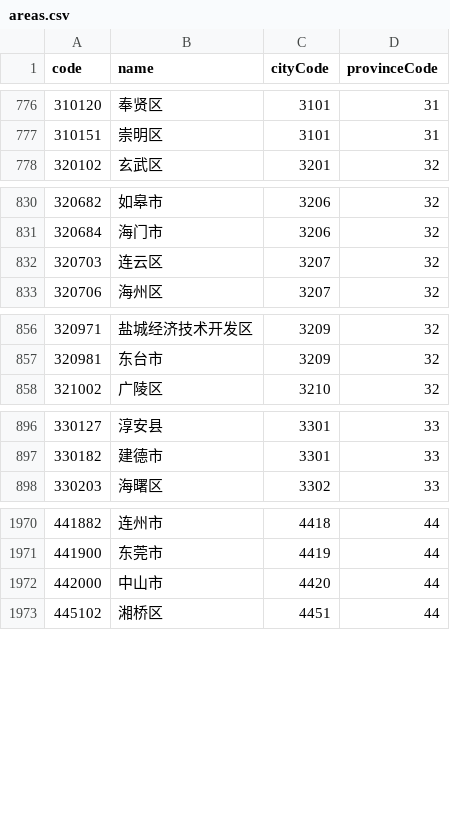
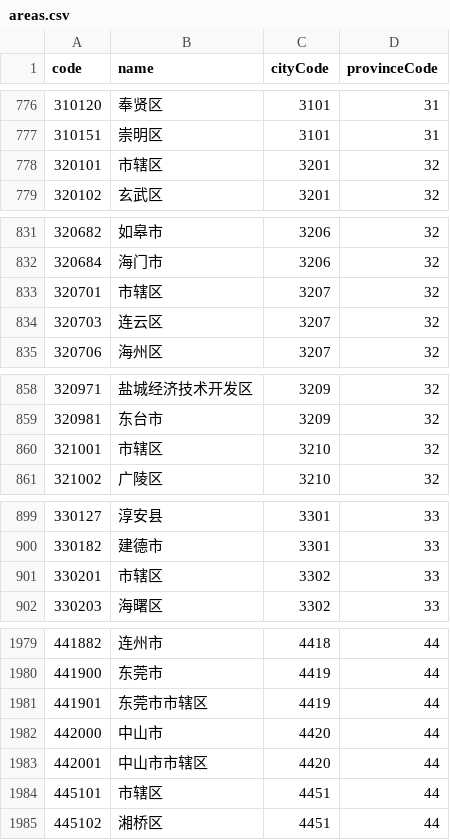
Before and after one commit to 80percent/china_city, a CSV file: db/Administrative-divisions-of-China/areas.csv, drawn as a sheet; only a part is shown, gaps mark what is left out; the diff covers the shown part only.

Commit message:
chore: update area db

```diff
--- a/db/Administrative-divisions-of-China/areas.csv
+++ b/db/Administrative-divisions-of-China/areas.csv
@@ -777,2 +777,3 @@ code,name,cityCode,provinceCode
 310151,"崇明区",3101,31
+320101,"市辖区",3201,32
 320102,"玄武区",3201,32
@@ -831,2 +832,3 @@ code,name,cityCode,provinceCode
 320684,"海门市",3206,32
+320701,"市辖区",3207,32
 320703,"连云区",3207,32
@@ -857,2 +859,3 @@ code,name,cityCode,provinceCode
 320981,"东台市",3209,32
+321001,"市辖区",3210,32
 321002,"广陵区",3210,32
@@ -897,2 +900,3 @@ code,name,cityCode,provinceCode
 330182,"建德市",3301,33
+330201,"市辖区",3302,33
 330203,"海曙区",3302,33
@@ -1971,3 +1980,6 @@ code,name,cityCode,provinceCode
 441900,"东莞市",4419,44
+441901,"东莞市市辖区",4419,44
 442000,"中山市",4420,44
+442001,"中山市市辖区",4420,44
+445101,"市辖区",4451,44
 445102,"湘桥区",4451,44
```
Also changed, not shown: 5 added rows elsewhere in this file, 1 other file.
